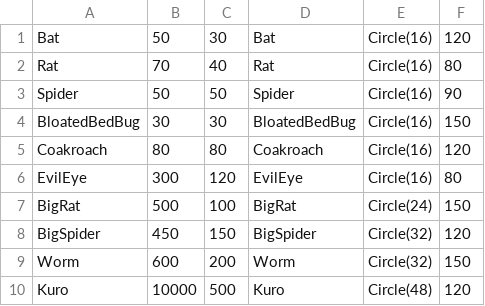
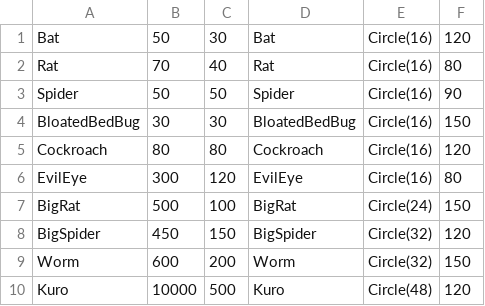
Before and after one commit to mogmog-0110/Minge2023Summer_Team4, a CSV file: Minge2023Summer_Team4/src/Game/csvFile/enemy.csv, drawn as a sheet.

```diff
--- a/Minge2023Summer_Team4/src/Game/csvFile/enemy.csv
+++ b/Minge2023Summer_Team4/src/Game/csvFile/enemy.csv
@@ -4,3 +4,3 @@ Spider,50,50,Spider,Circle(16),90
 BloatedBedBug,30,30,BloatedBedBug,Circle(16),150
-Coakroach,80,80,Coakroach,Circle(16),120
+Cockroach,80,80,Cockroach,Circle(16),120
 EvilEye,300,120,EvilEye,Circle(16),80
```
Also changed, not shown: 1 other file.
